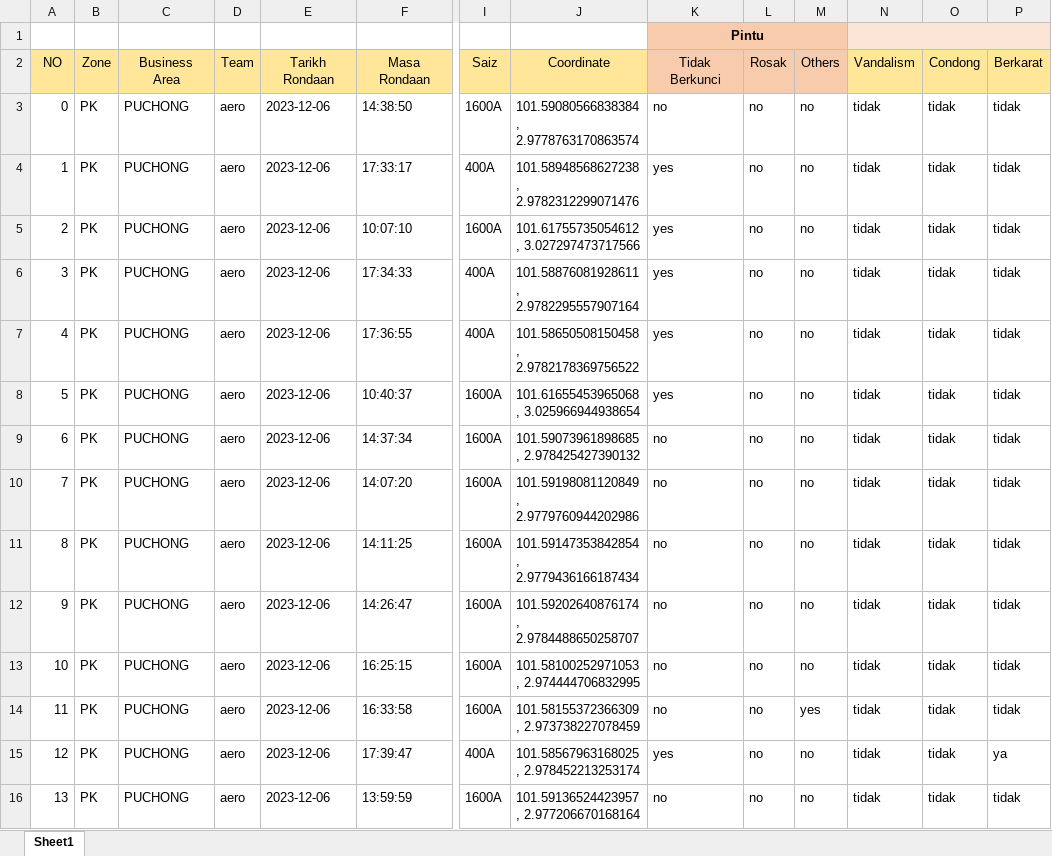
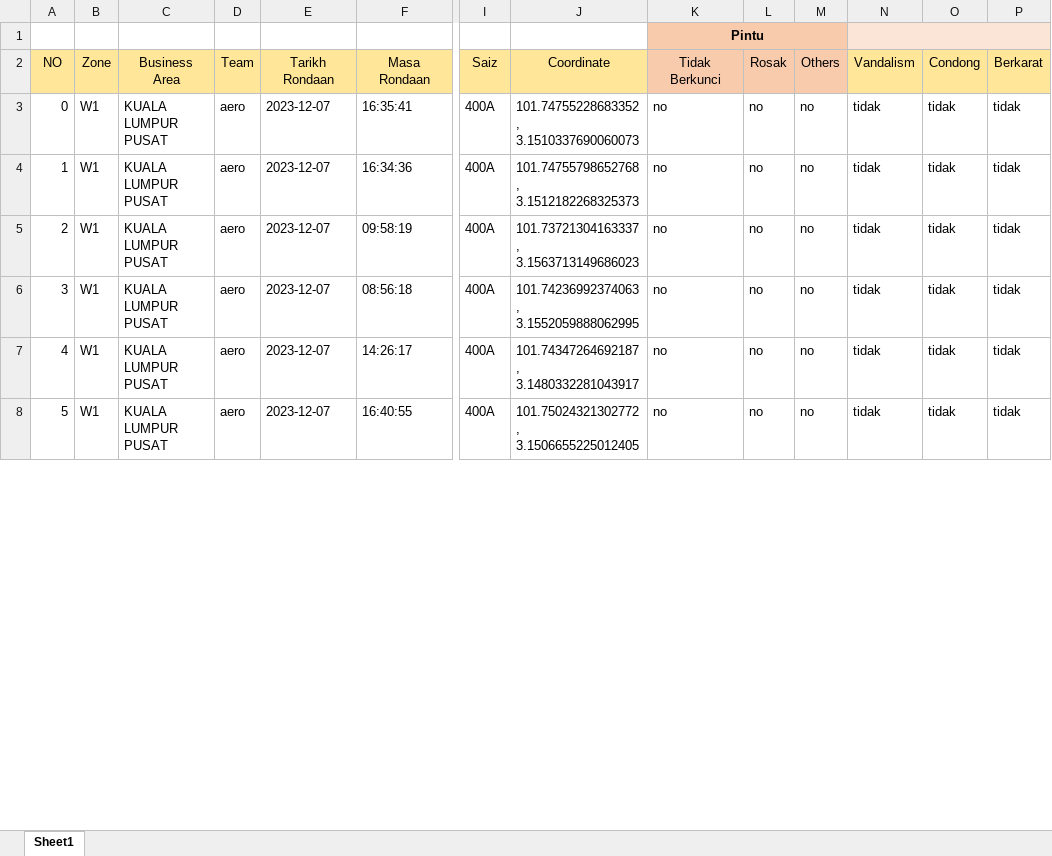
Before and after one commit to arehman5110/apks, an Excel workbook: public/assets/updated-excels/qr-feeder-pillar.xlsx, sheet Sheet1, drawn as a sheet; only a part is shown, gaps mark what is left out; values as stored, in another font and other column widths than the file's, no borders; removed rows and columns are numbered as before the commit, all else as after; rows hold the shown columns only; the diff covers the shown part only; the diff names each change by its address in the sheet, - before the commit and + after, or states it on an @@ line.

```diff
--- a/public/assets/updated-excels/qr-feeder-pillar.xlsx (sheet Sheet1)
+++ b/public/assets/updated-excels/qr-feeder-pillar.xlsx (sheet Sheet1)
-row 3: 0 | PK | PUCHONG | aero | 2023-12-06 | 14:38:50 | 1600A | 101.59080566838384 , 2.9778763170863574 | no | no | no | tidak | tidak | tidak
-row 4: 1 | PK | PUCHONG | aero | 2023-12-06 | 17:33:17 | 400A | 101.58948568627238 , 2.9782312299071476 | yes | no | no | tidak | tidak | tidak
-row 5: 2 | PK | PUCHONG | aero | 2023-12-06 | 10:07:10 | 1600A | 101.61755735054612 , 3.027297473717566 | yes | no | no | tidak | tidak | tidak
-row 6: 3 | PK | PUCHONG | aero | 2023-12-06 | 17:34:33 | 400A | 101.58876081928611 , 2.9782295557907164 | yes | no | no | tidak | tidak | tidak
@@ column A (NO) renumbered between rows 3 and 15 @@
-B3 (Zone): PK
+B3 (Zone): W1
-C3 (Business Area): PUCHONG
+C3 (Business Area): KUALA LUMPUR PUSAT
-E3 (Tarikh Rondaan): 2023-12-06
+E3 (Tarikh Rondaan): 2023-12-07
-F3 (Masa Rondaan): 17:36:55
+F3 (Masa Rondaan): 16:35:41
-J3 (Coordinate): 101.58650508150458 , 2.9782178369756522
+J3 (Coordinate): 101.74755228683352 , 3.1510337690060073
-K3 (Tidak Berkunci): yes
+K3 (Tidak Berkunci): no
-row 8: 5 | PK | PUCHONG | aero | 2023-12-06 | 10:40:37 | 1600A | 101.61655453965068 , 3.025966944938654 | yes | no | no | tidak | tidak | tidak
-B4:B8 (Zone): PK
+B4:B8 (Zone): W1
-C4:C8 (Business Area): PUCHONG
+C4:C8 (Business Area): KUALA LUMPUR PUSAT
-E4:E8 (Tarikh Rondaan): 2023-12-06
+E4:E8 (Tarikh Rondaan): 2023-12-07
-F4 (Masa Rondaan): 14:37:34
+F4 (Masa Rondaan): 16:34:36
-I4:I8 (Saiz): 1600A
+I4:I8 (Saiz): 400A
-J4 (Coordinate): 101.59073961898685 , 2.978425427390132
+J4 (Coordinate): 101.74755798652768 , 3.1512182268325373
-F5 (Masa Rondaan): 14:07:20
+F5 (Masa Rondaan): 09:58:19
-J5 (Coordinate): 101.59198081120849 , 2.9779760944202986
+J5 (Coordinate): 101.73721304163337 , 3.1563713149686023
-F6 (Masa Rondaan): 14:11:25
+F6 (Masa Rondaan): 08:56:18
-J6 (Coordinate): 101.59147353842854 , 2.9779436166187434
+J6 (Coordinate): 101.74236992374063 , 3.1552059888062995
-F7 (Masa Rondaan): 14:26:47
+F7 (Masa Rondaan): 14:26:17
-J7 (Coordinate): 101.59202640876174 , 2.9784488650258707
+J7 (Coordinate): 101.74347264692187 , 3.1480332281043917
-F8 (Masa Rondaan): 16:25:15
+F8 (Masa Rondaan): 16:40:55
-J8 (Coordinate): 101.58100252971053 , 2.974444706832995
+J8 (Coordinate): 101.75024321302772 , 3.1506655225012405
-row 14: 11 | PK | PUCHONG | aero | 2023-12-06 | 16:33:58 | 1600A | 101.58155372366309 , 2.973738227078459 | no | no | yes | tidak | tidak | tidak
-row 15: 12 | PK | PUCHONG | aero | 2023-12-06 | 17:39:47 | 400A | 101.58567963168025 , 2.978452213253174 | yes | no | no | tidak | tidak | ya
-row 16: 13 | PK | PUCHONG | aero | 2023-12-06 | 13:59:59 | 1600A | 101.59136524423957 , 2.977206670168164 | no | no | no | tidak | tidak | tidak
```
Also changed, not shown: 7 removed rows and 42 edited cells elsewhere in this sheet, public/assets/updated-excels/qr-tiang-talian.xlsx, 2 other files.
